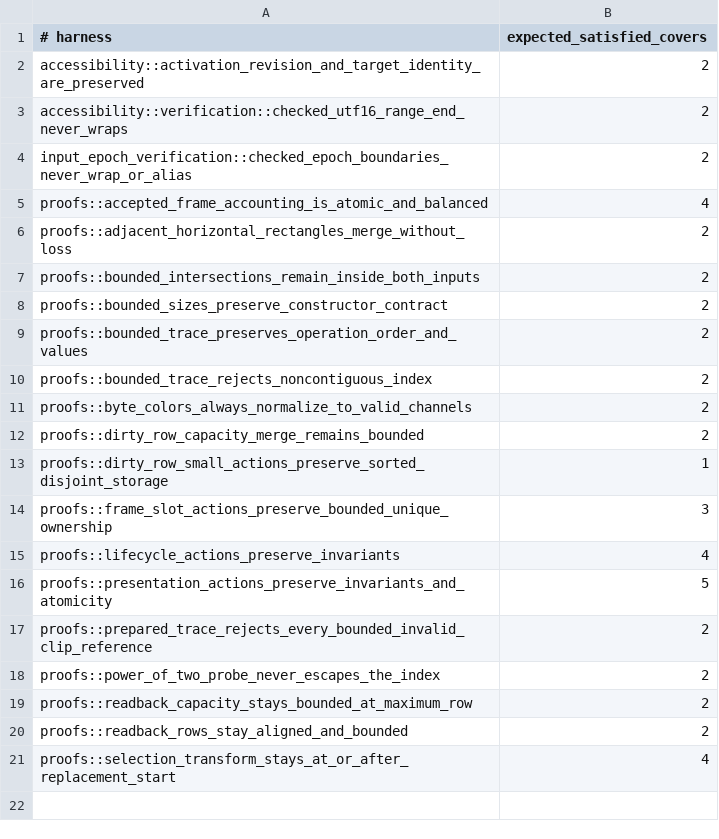
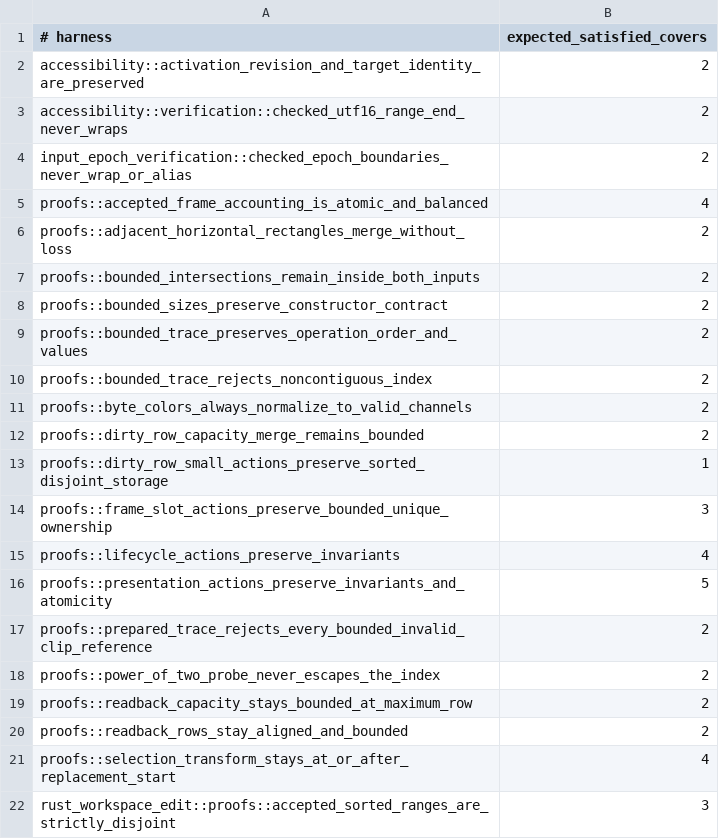
Before and after one commit to dbuddha/alpine-gpui, a TSV file: formal/kani/effectiveness-controls.tsv, drawn as a sheet; the diff names each change by its address in the sheet, - before the commit and + after, or states it on an @@ line.

Commit message:
feat(studio): prepare bounded Rust workspace edits (#348)
* feat(studio): prepare bounded Rust workspace edits

Add strict local edit admission, independent preparation evidence, and formal partition coverage for Task #220.

* test(studio): keep workspace edit fixture local

Construct the rejected remote URI without introducing a shipping-source network capability.

* test(studio): scope workspace URI fixtures

Run local path semantics on the Apple-compatible Unix lane while preserving Windows compilation coverage.

* test(studio): discriminate workspace edit failures

Factor bounded predicates and cover every malformed, identity, retention, and output axis exposed by hosted coverage.

* test(studio): close workspace edit mutation gaps

Delegate Kani harness mutation to the proof gate and prove fixture cleanup through observable filesystem state.

* test(studio): close exact boundary assurance gaps

Centralize workspace-edit limits, kill every changed-code mutant, and split text-layout Miri into validated bounded partitions.

```diff
--- a/formal/kani/effectiveness-controls.tsv
+++ b/formal/kani/effectiveness-controls.tsv
+row 22: rust_workspace_edit::proofs::accepted_sorted_ranges_are_strictly_disjoint | 3
```
Also changed, not shown: assurance/miri-studio-partitions.tsv, 10 other files.
